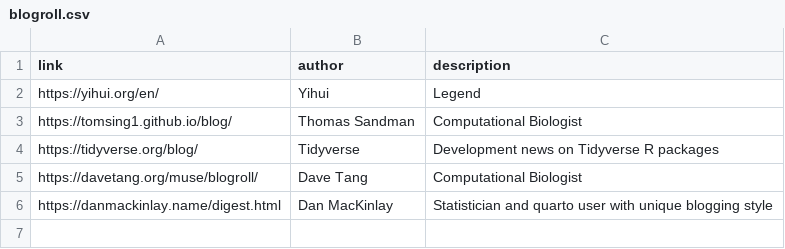
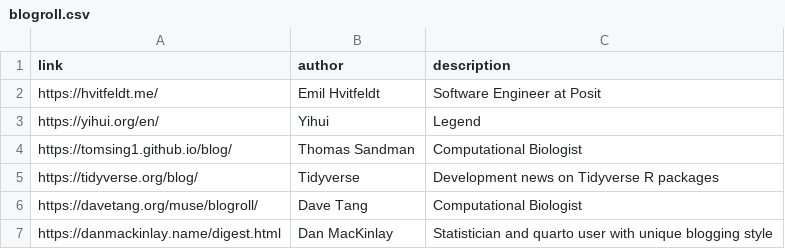
Before and after one commit to wvictor14/wvictor14.github.io, a CSV file: collections/blogroll.csv, drawn as a sheet; the diff names each change by its address in the sheet, - before the commit and + after, or states it on an @@ line.

Commit message:
add to blogrolls

```diff
--- a/collections/blogroll.csv
+++ b/collections/blogroll.csv
+row 2: https://hvitfeldt.me/ | Emil Hvitfeldt | Software Engineer at Posit
```
